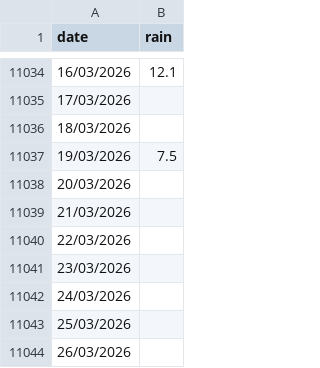
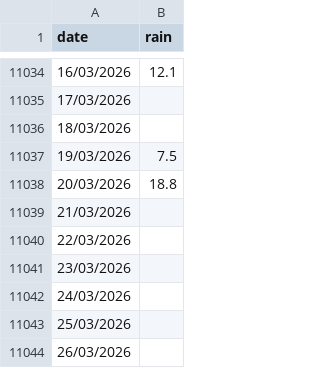
Before and after one commit to idanelingold/meteo-dashboard, a CSV file: rain for dashboard.csv, drawn as a sheet; only a part is shown, gaps mark what is left out.

Commit message:
Update rain for dashboard.csv

```diff
--- a/rain for dashboard.csv
+++ b/rain for dashboard.csv
@@ -11037,3 +11037,3 @@
 19/03/2026,7.5
-20/03/2026,
+20/03/2026,18.8
 21/03/2026,
```
